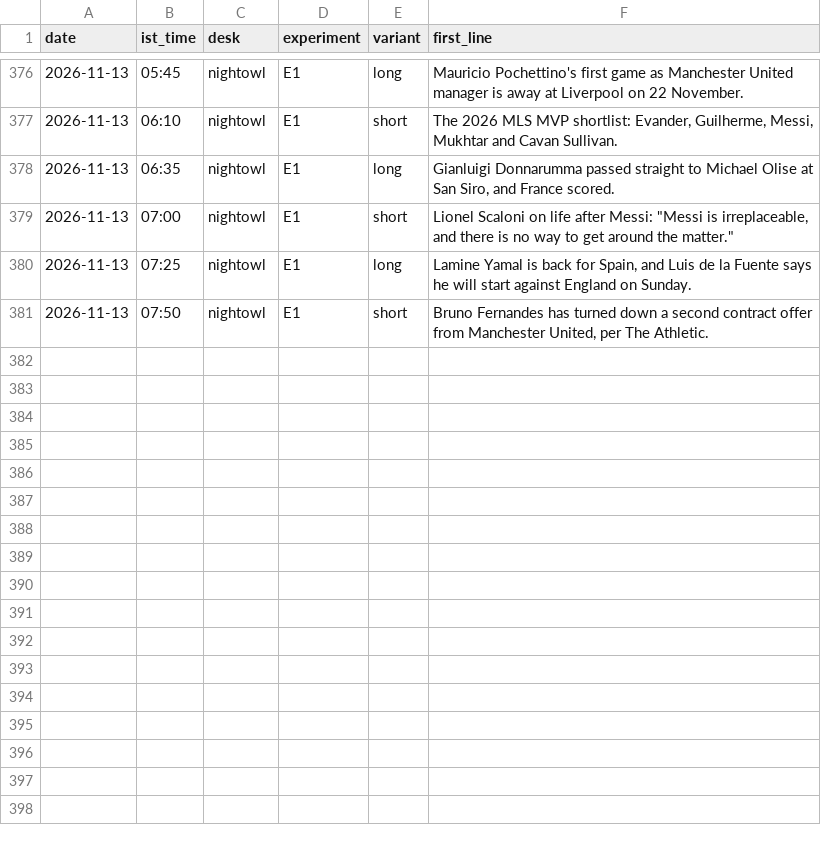
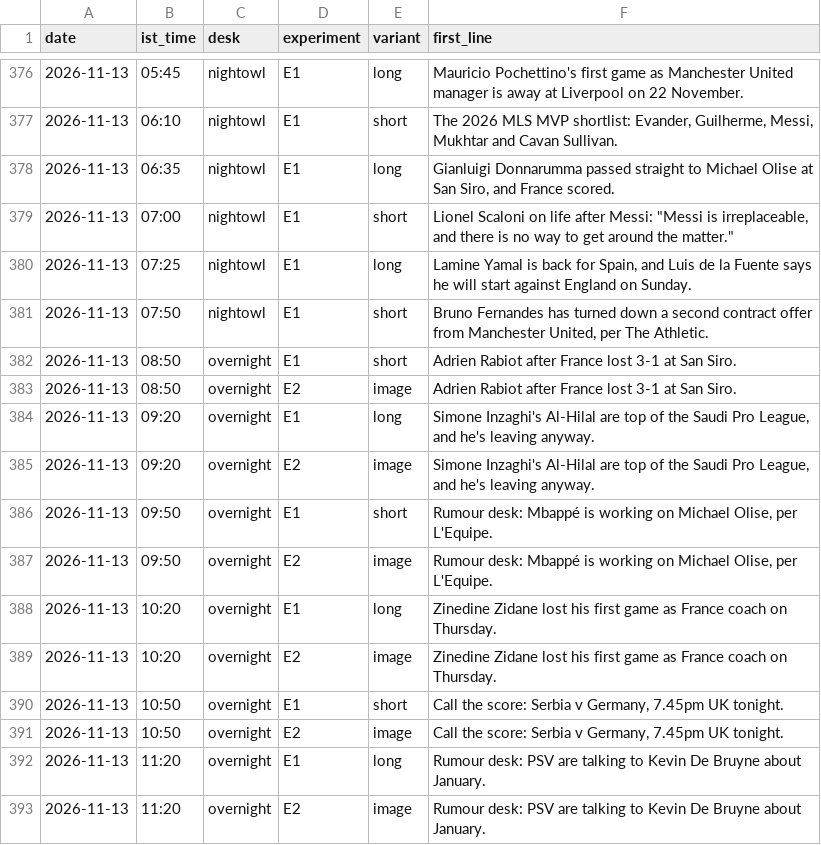
Before and after one commit to pvtaddyy/actxion-assets, a CSV file: posts/experiments.csv, drawn as a sheet; only a part is shown, gaps mark what is left out; the diff names each change by its address in the sheet, - before the commit and + after, or states it on an @@ line.

```diff
--- a/posts/experiments.csv
+++ b/posts/experiments.csv
+row 382: 2026-11-13 | 08:50 | overnight | E1 | short | Adrien Rabiot after France lost 3-1 at San Siro.
+row 383: 2026-11-13 | 08:50 | overnight | E2 | image | Adrien Rabiot after France lost 3-1 at San Siro.
+row 384: 2026-11-13 | 09:20 | overnight | E1 | long | Simone Inzaghi's Al-Hilal are top of the Saudi Pro League, and he's leaving anyway.
+row 385: 2026-11-13 | 09:20 | overnight | E2 | image | Simone Inzaghi's Al-Hilal are top of the Saudi Pro League, and he's leaving anyway.
+row 386: 2026-11-13 | 09:50 | overnight | E1 | short | Rumour desk: Mbappé is working on Michael Olise, per L'Equipe.
+row 387: 2026-11-13 | 09:50 | overnight | E2 | image | Rumour desk: Mbappé is working on Michael Olise, per L'Equipe.
+row 388: 2026-11-13 | 10:20 | overnight | E1 | long | Zinedine Zidane lost his first game as France coach on Thursday.
+row 389: 2026-11-13 | 10:20 | overnight | E2 | image | Zinedine Zidane lost his first game as France coach on Thursday.
+row 390: 2026-11-13 | 10:50 | overnight | E1 | short | Call the score: Serbia v Germany, 7.45pm UK tonight.
+row 391: 2026-11-13 | 10:50 | overnight | E2 | image | Call the score: Serbia v Germany, 7.45pm UK tonight.
+row 392: 2026-11-13 | 11:20 | overnight | E1 | long | Rumour desk: PSV are talking to Kevin De Bruyne about January.
+row 393: 2026-11-13 | 11:20 | overnight | E2 | image | Rumour desk: PSV are talking to Kevin De Bruyne about January.
```
Also changed, not shown: 15 other files.
